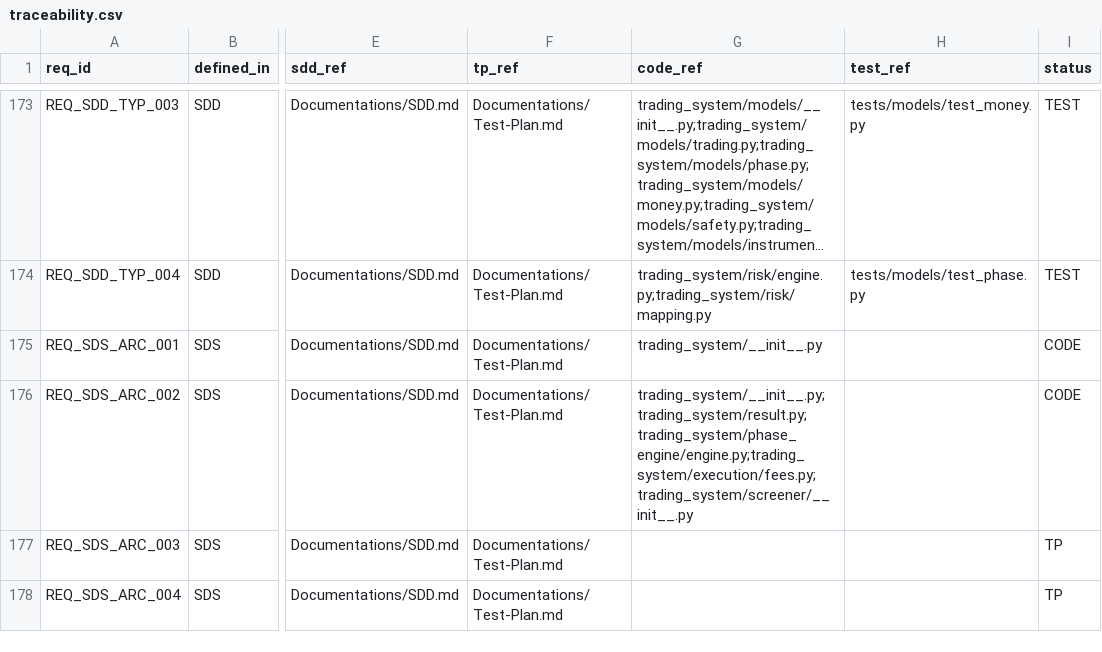
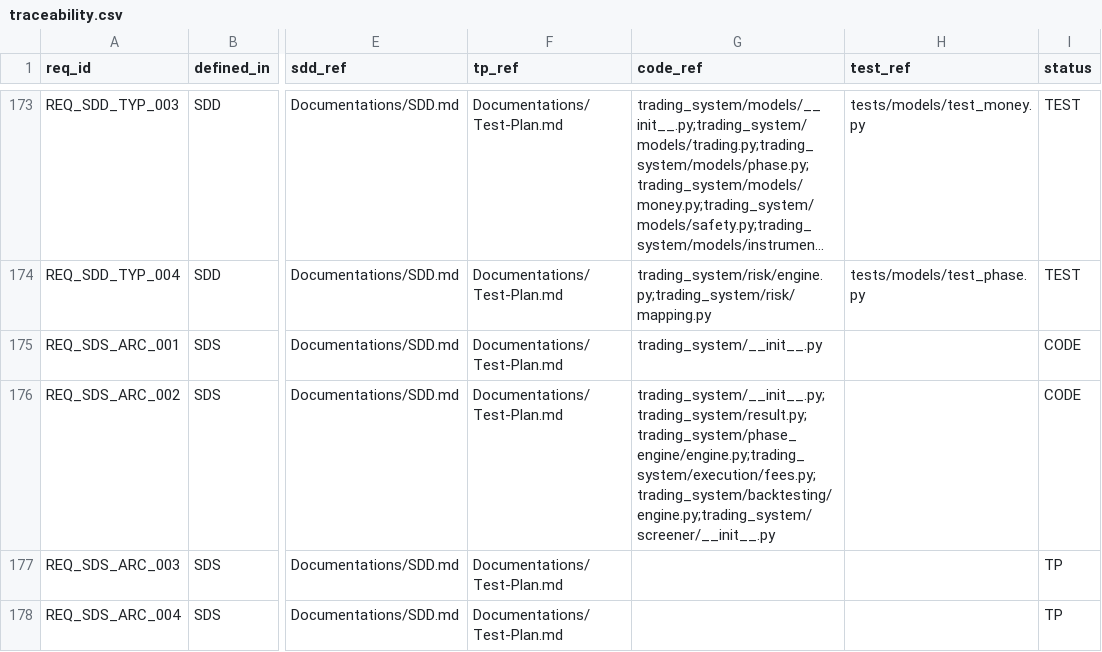
Before and after one commit to lfazio/trading-bot, a CSV file: docs/traceability.csv, drawn as a sheet; only a part is shown, gaps mark what is left out; long unchanged cells end in …; the diff covers the shown part only; the diff names each change by its address in the sheet, - before the commit and + after, or states it on an @@ line.

```diff
--- a/docs/traceability.csv
+++ b/docs/traceability.csv
-G176 (code_ref): trading_system/__init__.py;trading_system/result.py;trading_system/phase_engine/engine.py;trading_system/execution/fees.py;trading_system/screener/__init__.py
+G176 (code_ref): trading_system/__init__.py;trading_system/result.py;trading_system/phase_engine/engine.py;trading_system/execution/fees.py;trading_system/backtesting/engine.py;trading_system/screener/__init__.py
```
Also changed, not shown: 60 edited cells elsewhere in this file, 20 other files.
